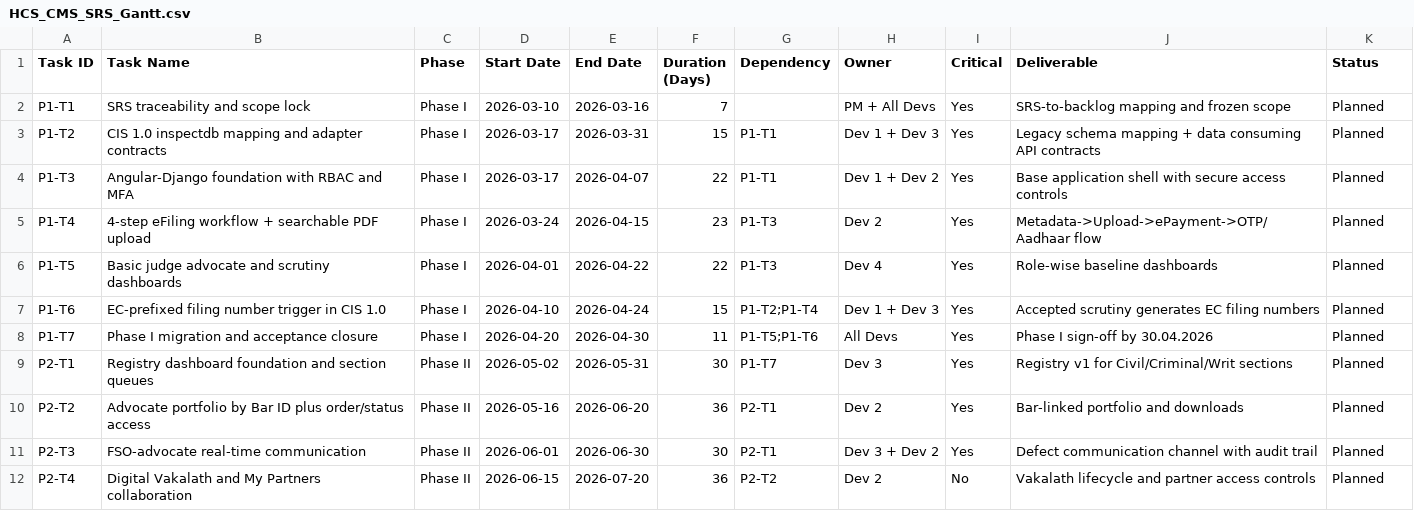
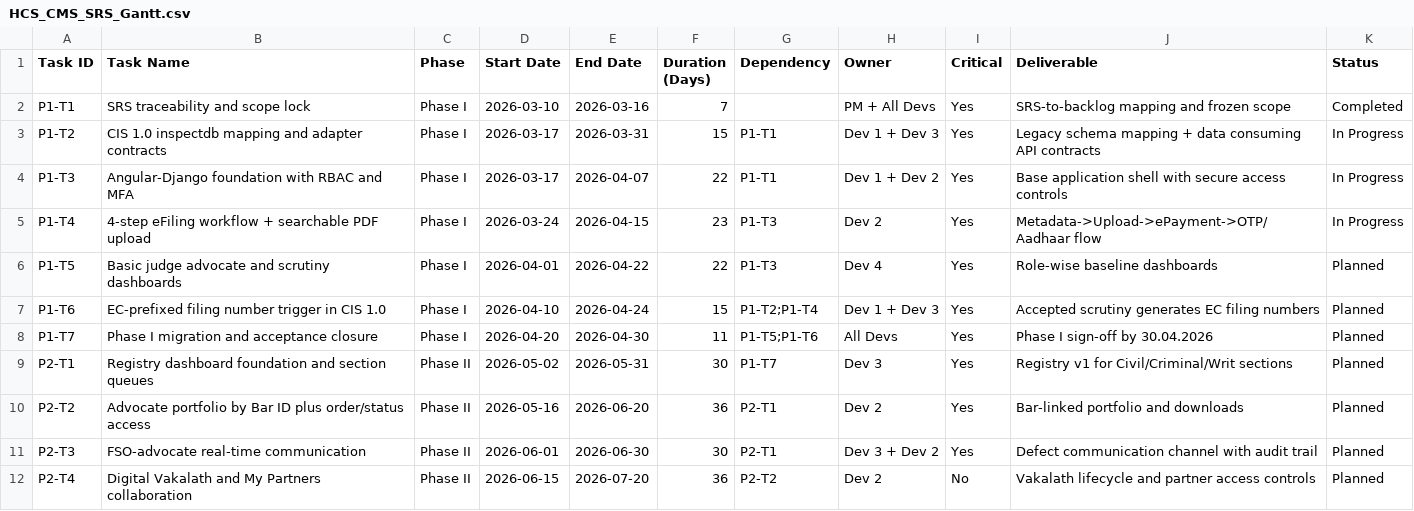
Before and after one commit to dhrunam/hcs_cms, a CSV file: docs/HCS_CMS_SRS_Gantt.csv, drawn as a sheet; only a part is shown.

```diff
--- a/docs/HCS_CMS_SRS_Gantt.csv
+++ b/docs/HCS_CMS_SRS_Gantt.csv
@@ -1,6 +1,6 @@
 Task ID,Task Name,Phase,Start Date,End Date,Duration (Days),Dependency,Owner,Critical,Deliverable,Status
-P1-T1,SRS traceability and scope lock,Phase I,2026-03-10,2026-03-16,7,,PM + All Devs,Yes,SRS-to-backlog mapping and frozen scope,Planned
-P1-T2,CIS 1.0 inspectdb mapping and adapter contracts,Phase I,2026-03-17,2026-03-31,15,P1-T1,Dev 1 + Dev 3,Yes,Legacy schema mapping + data consuming API contracts,Planned
-P1-T3,Angular-Django foundation with RBAC and MFA,Phase I,2026-03-17,2026-04-07,22,P1-T1,Dev 1 + Dev 2,Yes,Base application shell with secure access controls,Planned
-P1-T4,4-step eFiling workflow + searchable PDF upload,Phase I,2026-03-24,2026-04-15,23,P1-T3,Dev 2,Yes,Metadata->Upload->ePayment->OTP/Aadhaar flow,Planned
+P1-T1,SRS traceability and scope lock,Phase I,2026-03-10,2026-03-16,7,,PM + All Devs,Yes,SRS-to-backlog mapping and frozen scope,Completed
+P1-T2,CIS 1.0 inspectdb mapping and adapter contracts,Phase I,2026-03-17,2026-03-31,15,P1-T1,Dev 1 + Dev 3,Yes,Legacy schema mapping + data consuming API contracts,In Progress
+P1-T3,Angular-Django foundation with RBAC and MFA,Phase I,2026-03-17,2026-04-07,22,P1-T1,Dev 1 + Dev 2,Yes,Base application shell with secure access controls,In Progress
+P1-T4,4-step eFiling workflow + searchable PDF upload,Phase I,2026-03-24,2026-04-15,23,P1-T3,Dev 2,Yes,Metadata->Upload->ePayment->OTP/Aadhaar flow,In Progress
 P1-T5,Basic judge advocate and scrutiny dashboards,Phase I,2026-04-01,2026-04-22,22,P1-T3,Dev 4,Yes,Role-wise baseline dashboards,Planned
```
Also changed, not shown: docs/HCS_CMS_SRS_Burndown.csv, 25 other files.
